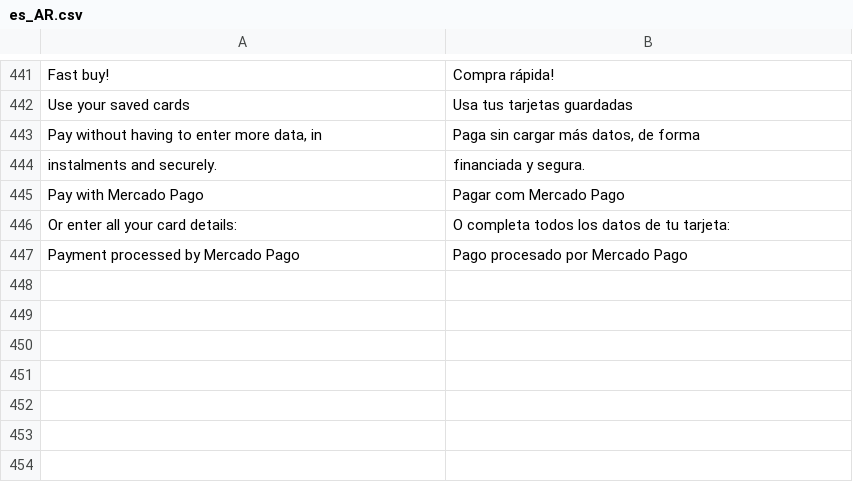
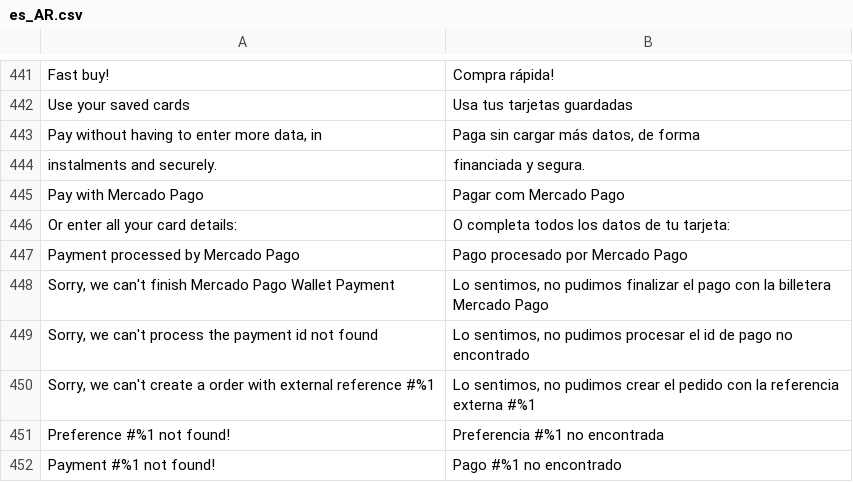
Before and after one commit to mercadopago/cart-magento2, a CSV file: src/MercadoPago/Core/i18n/es_AR.csv, drawn as a sheet; only a part is shown, gaps mark what is left out.

```diff
--- a/src/MercadoPago/Core/i18n/es_AR.csv
+++ b/src/MercadoPago/Core/i18n/es_AR.csv
@@ -447 +447,6 @@
 "Payment processed by Mercado Pago", "Pago procesado por Mercado Pago"
+"Sorry, we can't finish Mercado Pago Wallet Payment", "Lo sentimos, no pudimos finalizar el pago con la billetera Mercado Pago"
+"Sorry, we can't process the payment id not found", "Lo sentimos, no pudimos procesar el id de pago no encontrado"
+"Sorry, we can't create a order with external reference #%1", "Lo sentimos, no pudimos crear el pedido con la referencia externa #%1"
+"Preference #%1 not found!", "Preferencia #%1 no encontrada"
+"Payment #%1 not found!", "Pago #%1 no encontrado"
```
Also changed, not shown: src/MercadoPago/Core/i18n/es_CL.csv, src/MercadoPago/Core/i18n/es_CO.csv, 11 other files.
